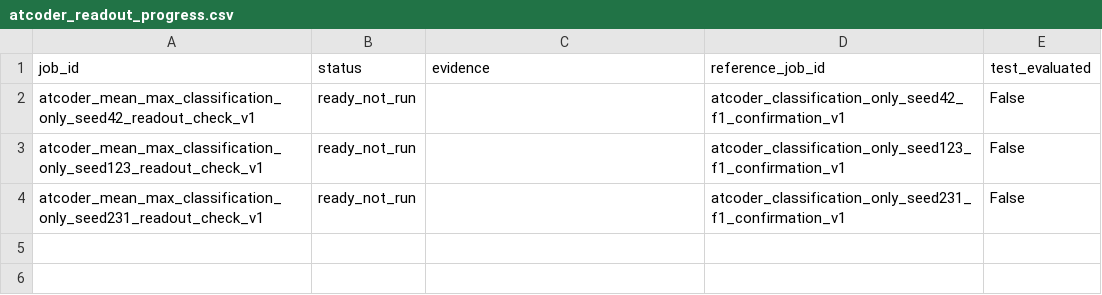
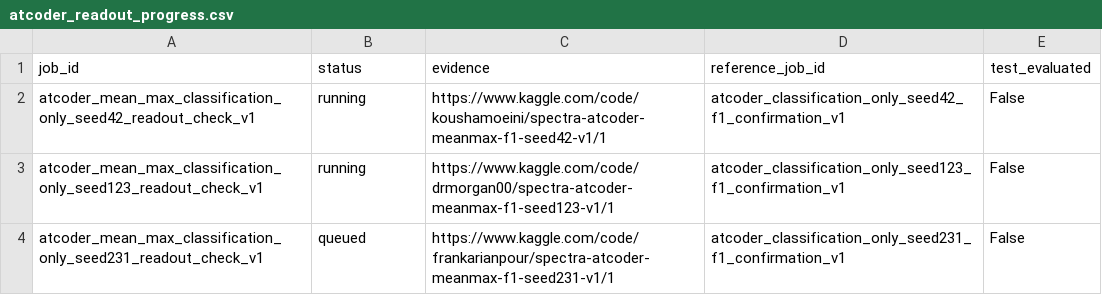
Before and after one commit to Knowledge4Software/Spectral-Software, a CSV file: revision/results/atcoder_readout_progress.csv, drawn as a sheet.

Commit message:
Launch registered AtCoder controls with bounded Kaggle monitor

```diff
--- a/revision/results/atcoder_readout_progress.csv
+++ b/revision/results/atcoder_readout_progress.csv
@@ -1,4 +1,4 @@
 job_id,status,evidence,reference_job_id,test_evaluated
-atcoder_mean_max_classification_only_seed42_readout_check_v1,ready_not_run,,atcoder_classification_only_seed42_f1_confirmation_v1,False
-atcoder_mean_max_classification_only_seed123_readout_check_v1,ready_not_run,,atcoder_classification_only_seed123_f1_confirmation_v1,False
-atcoder_mean_max_classification_only_seed231_readout_check_v1,ready_not_run,,atcoder_classification_only_seed231_f1_confirmation_v1,False
+atcoder_mean_max_classification_only_seed42_readout_check_v1,running,https://www.kaggle.com/code/koushamoeini/spectra-atcoder-meanmax-f1-seed42-v1/1,atcoder_classification_only_seed42_f1_confirmation_v1,False
+atcoder_mean_max_classification_only_seed123_readout_check_v1,running,https://www.kaggle.com/code/drmorgan00/spectra-atcoder-meanmax-f1-seed123-v1/1,atcoder_classification_only_seed123_f1_confirmation_v1,False
+atcoder_mean_max_classification_only_seed231_readout_check_v1,queued,https://www.kaggle.com/code/frankarianpour/spectra-atcoder-meanmax-f1-seed231-v1/1,atcoder_classification_only_seed231_f1_confirmation_v1,False
```
Also changed, not shown: 5 other files.
